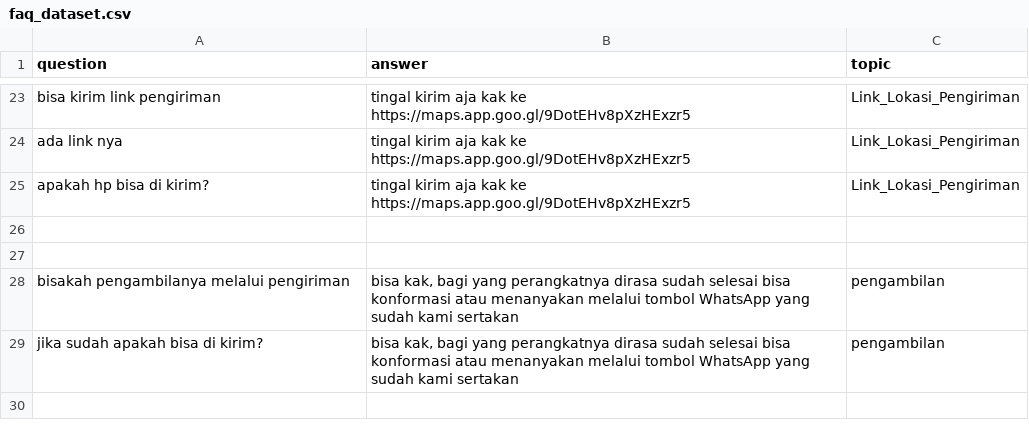
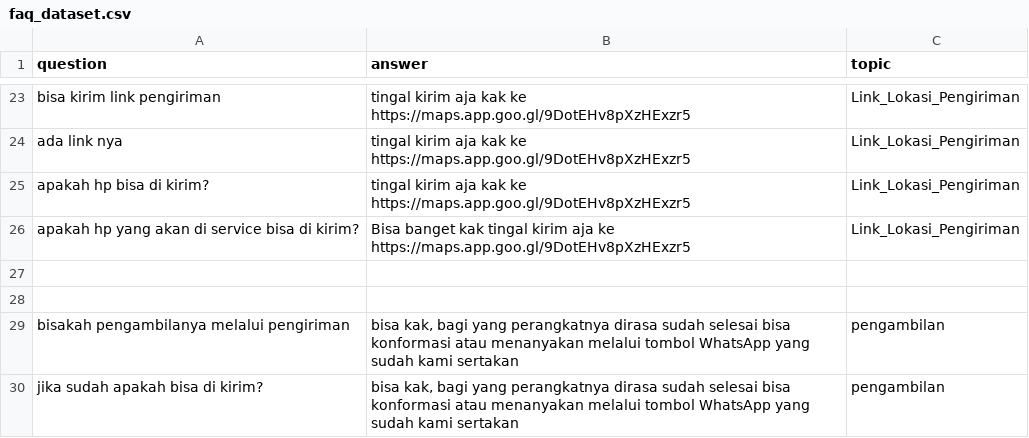
Before and after one commit to Eleanore-Py/SpectrumByte, a CSV file: faq_dataset.csv, drawn as a sheet; only a part is shown, gaps mark what is left out; the shorter side is filled out with more unchanged rows; the diff names each change by its address in the sheet, - before the commit and + after, or states it on an @@ line.

Commit message:
faq_dataset.csv

```diff
--- a/faq_dataset.csv
+++ b/faq_dataset.csv
+row 26: apakah hp yang akan di service bisa di kirim? | Bisa banget kak tingal kirim aja ke https://maps.app.goo.gl/9DotEHv8pXzHExzr5 | Link_Lokasi_Pengiriman
```
